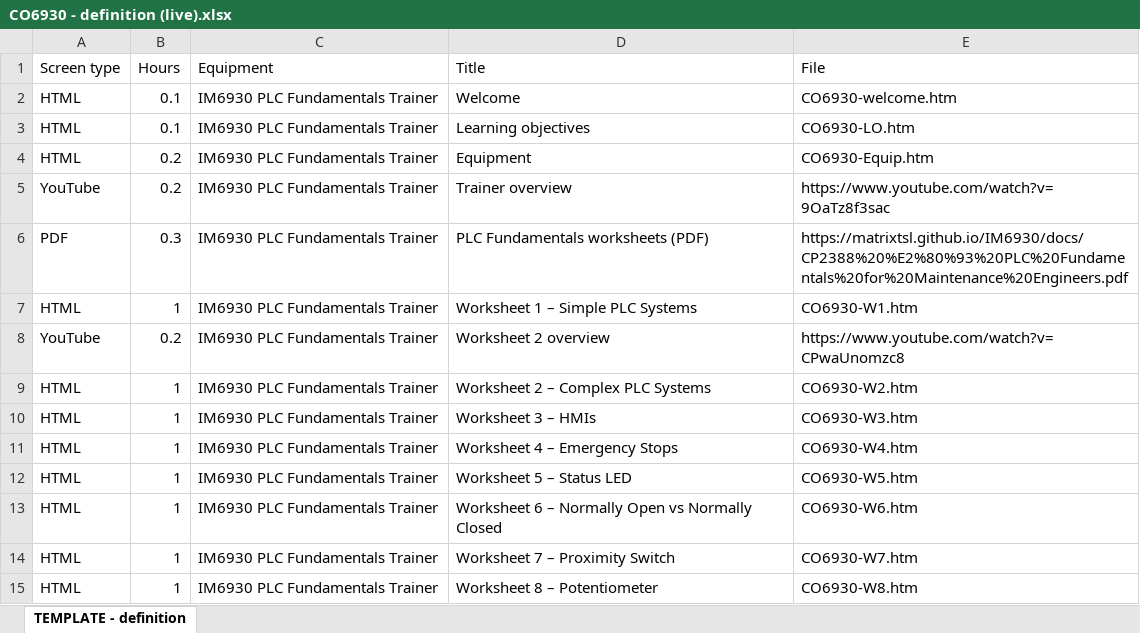
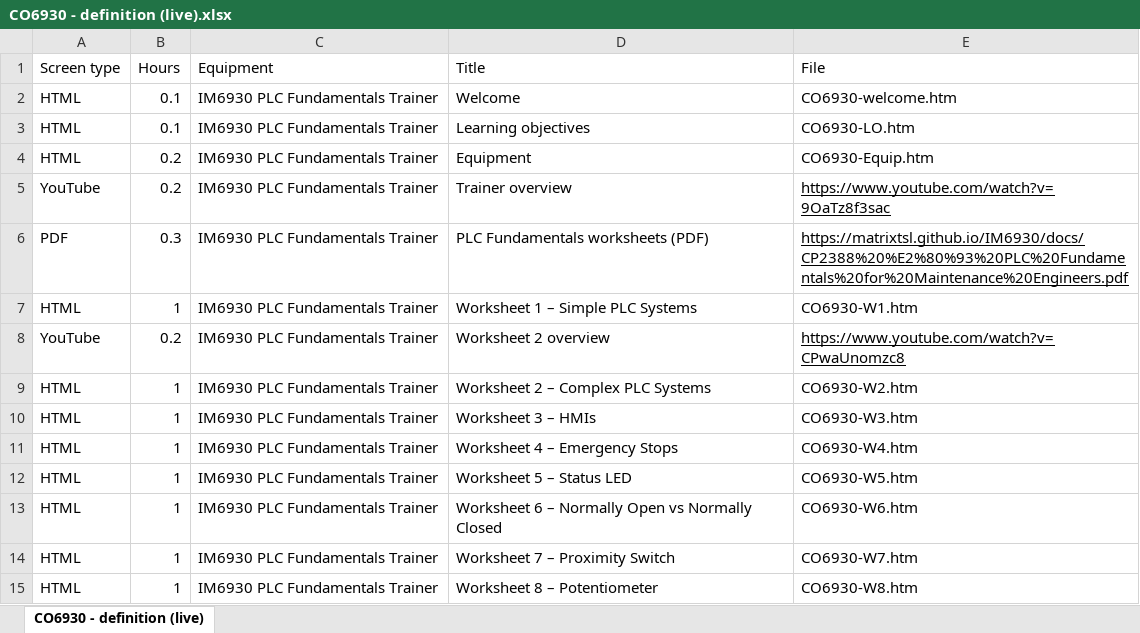
Before and after one commit to Holopoint1/matrix-course-viewer, an Excel workbook: content/CO6930/CO6930 - definition (live).xlsx, sheet CO6930 - definition (live), drawn as a sheet; only a part is shown; values as stored, in another font and other column widths than the file's, no borders; charts and pictures not drawn; the diff names each change by its address in the sheet, - before the commit and + after, or states it on an @@ line.

```diff
--- a/content/CO6930/CO6930 - definition (live).xlsx (sheet CO6930 - definition (live))
+++ b/content/CO6930/CO6930 - definition (live).xlsx (sheet CO6930 - definition (live))
-sheet tab: TEMPLATE - definition
+sheet tab: CO6930 - definition (live)
-E5:E6 underline: off
+E5:E6 underline: on
-E8 underline: off
+E8 underline: on
```
Also changed, not shown: 14 other files.
